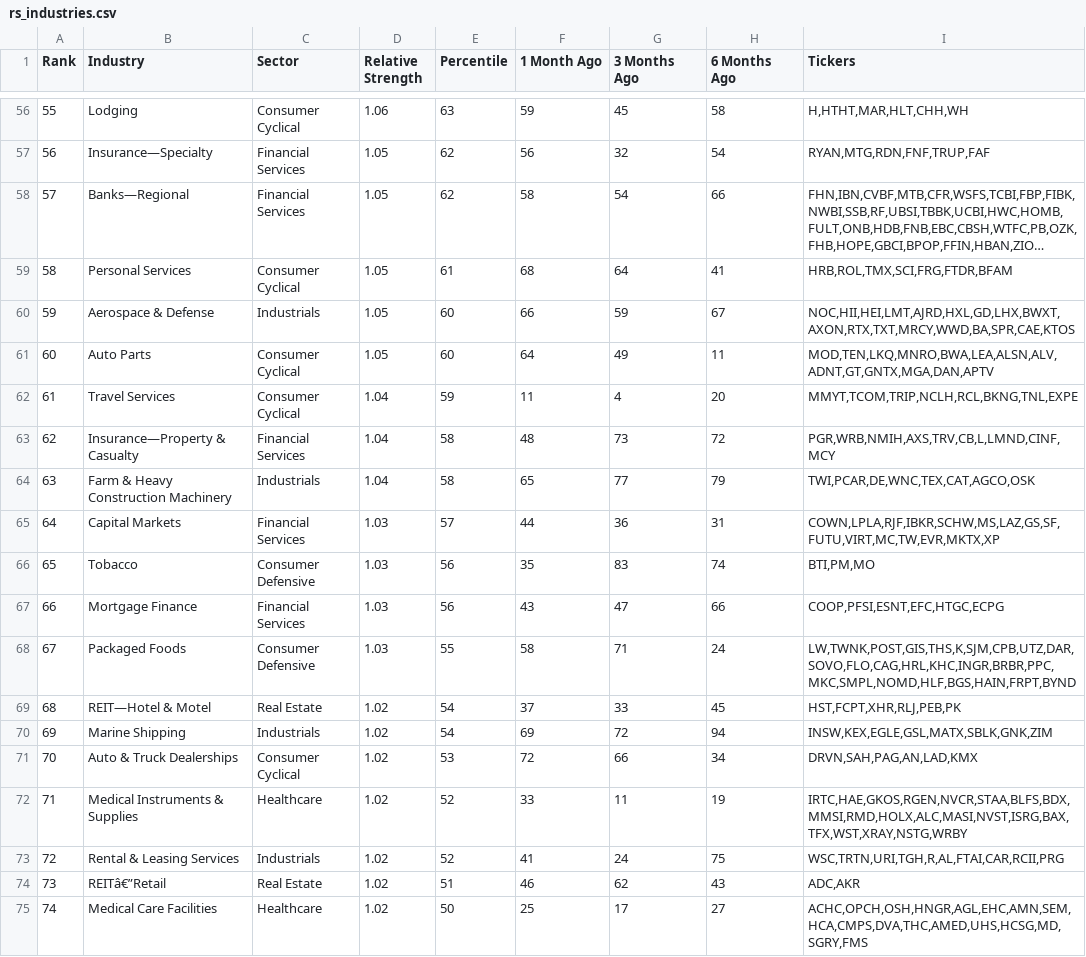
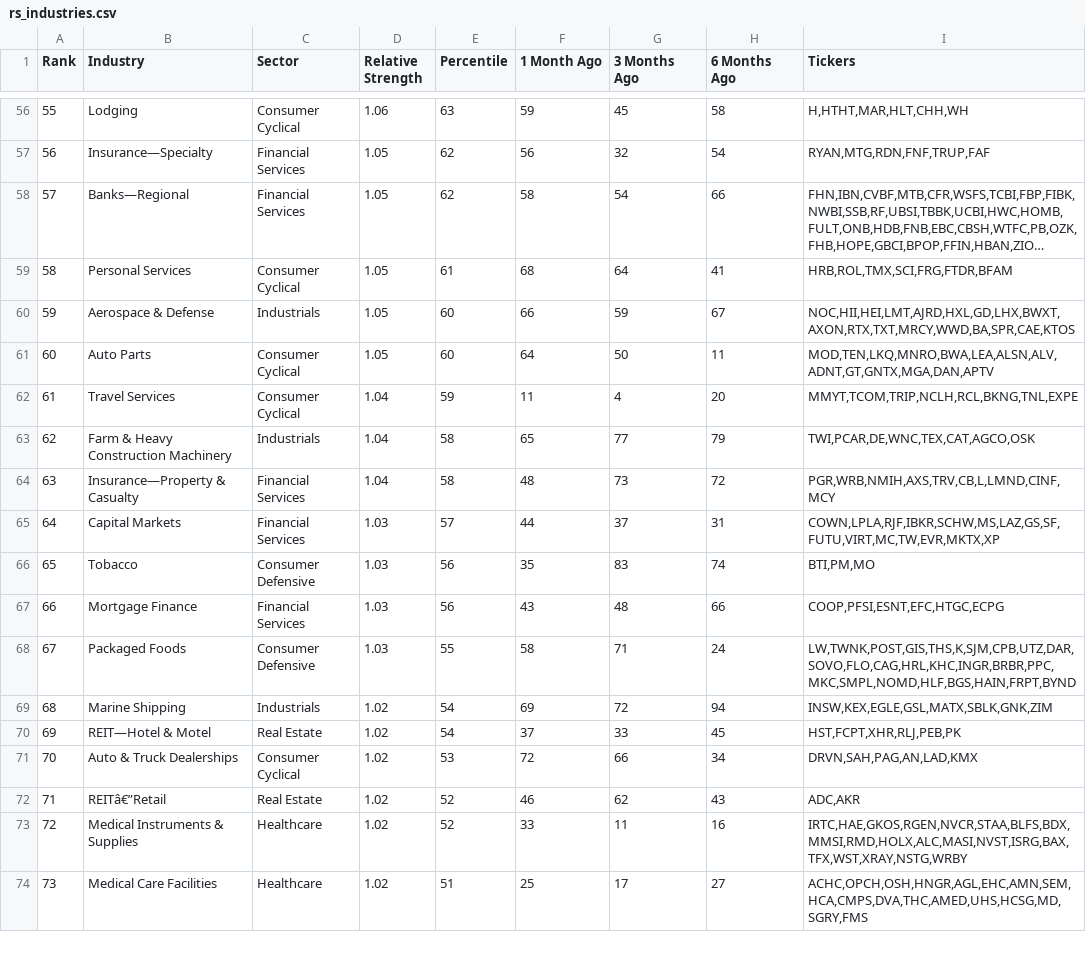
Before and after one commit to krajeshj/RS-python-scripts, a CSV file: RS-Daily-Log/output/rs_industries.csv, drawn as a sheet; only a part is shown, gaps mark what is left out; long unchanged cells end in …; removed rows and columns are numbered as before the commit, all else as after; the diff covers the shown part only; the diff names each change by its address in the sheet, - before the commit and + after, or states it on an @@ line.

```diff
--- a/RS-Daily-Log/output/rs_industries.csv
+++ b/RS-Daily-Log/output/rs_industries.csv
-G61 (3 Months Ago): 49
+G61 (3 Months Ago): 50
@@ row 64 moved to row 63: 62 @@
@@ column A (Rank) renumbered between rows 64 and 86 @@
-G65 (3 Months Ago): 36
+G65 (3 Months Ago): 37
-G67 (3 Months Ago): 47
+G67 (3 Months Ago): 48
@@ row 70 moved to row 69: 68 @@
-row 72: 71 | Medical Instruments & Supplies | Healthcare | 1.02 | 52 | 33 | 11 | 19 | IRTC,HAE,GKOS,RGEN,NVCR,STAA,BLFS,BDX,MMSI,RMD,HOLX,ALC,MASI,NVST,ISRG,BAX,TFX,WST,XRAY,NSTG,WRBY
-row 73: 72 | Rental & Leasing Services | Industrials | 1.02 | 52 | 41 | 24 | 75 | WSC,TRTN,URI,TGH,R,AL,FTAI,CAR,RCII,PRG
-E72 (Percentile): 51
+E72 (Percentile): 52
+row 73: 72 | Medical Instruments & Supplies | Healthcare | 1.02 | 52 | 33 | 11 | 16 | IRTC,HAE,GKOS,RGEN,NVCR,STAA,BLFS,BDX,MMSI,RMD,HOLX,ALC,MASI,NVST,ISRG,BAX,TFX,WST,XRAY,NSTG,WRBY
-E74 (Percentile): 50
+E74 (Percentile): 51
```
Also changed, not shown: 5 added rows, 4 removed rows and 16 edited cells elsewhere in this file, RS-Daily-Log/output/rs_stocks.csv, RS-Daily-Log/output/rs_stocks_minervini.csv, 4 other files.
